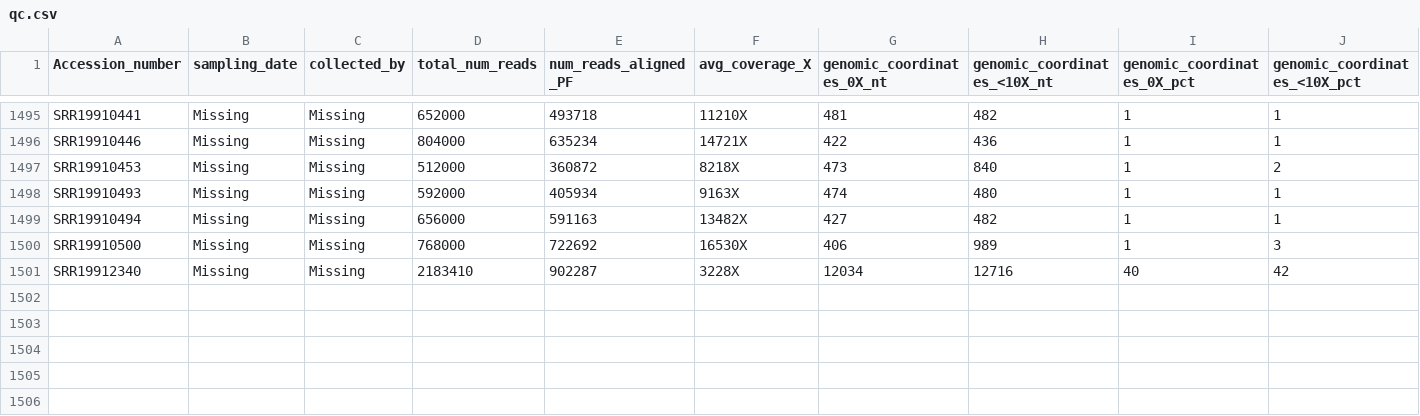
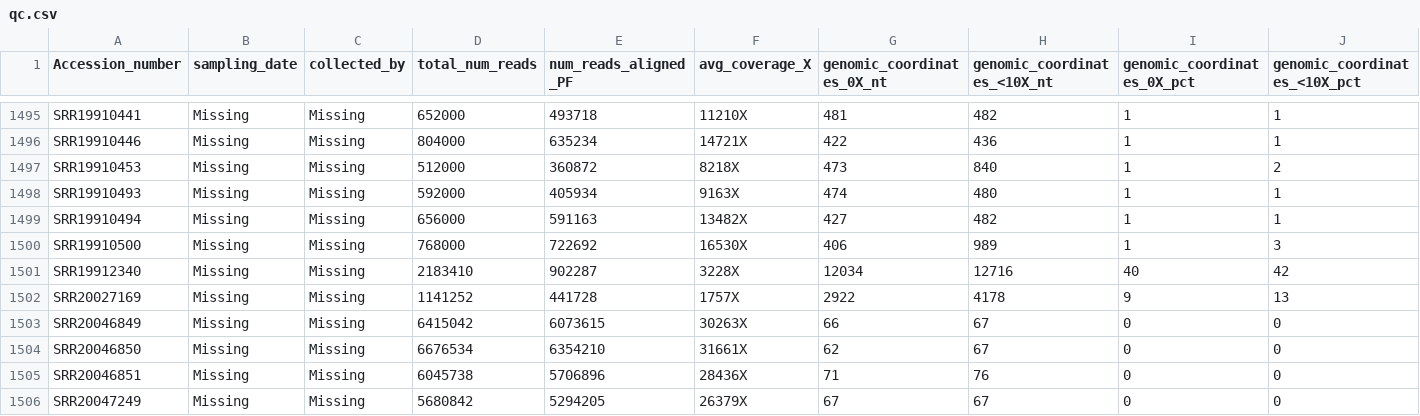
Before and after one commit to CFSAN-Biostatistics/WW-SC2-variant-estimations, a CSV file: qc.csv, drawn as a sheet; only a part is shown, gaps mark what is left out; rows hold the shown columns only; the diff names each change by its address in the sheet, - before the commit and + after, or states it on an @@ line.

```diff
--- a/qc.csv
+++ b/qc.csv
+row 1502: SRR20027169 | Missing | Missing | 1141252 | 441728 | 1757X | 2922 | 4178 | 9 | 13
+row 1503: SRR20046849 | Missing | Missing | 6415042 | 6073615 | 30263X | 66 | 67 | 0 | 0
+row 1504: SRR20046850 | Missing | Missing | 6676534 | 6354210 | 31661X | 62 | 67 | 0 | 0
+row 1505: SRR20046851 | Missing | Missing | 6045738 | 5706896 | 28436X | 71 | 76 | 0 | 0
+row 1506: SRR20047249 | Missing | Missing | 5680842 | 5294205 | 26379X | 67 | 67 | 0 | 0
```
Also changed, not shown: covidLineages.csv.
